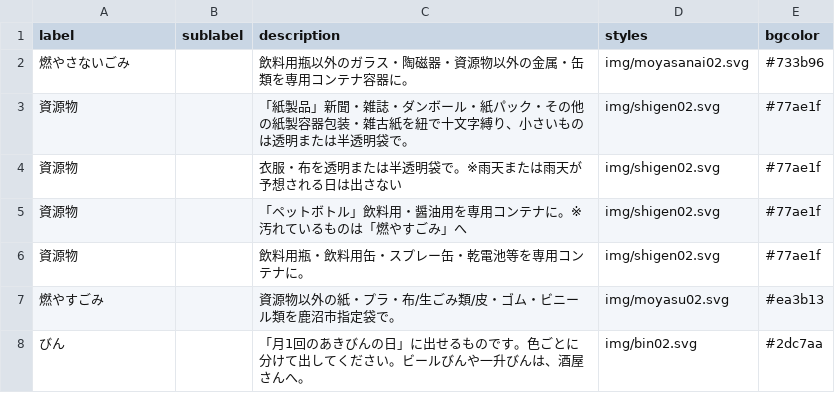
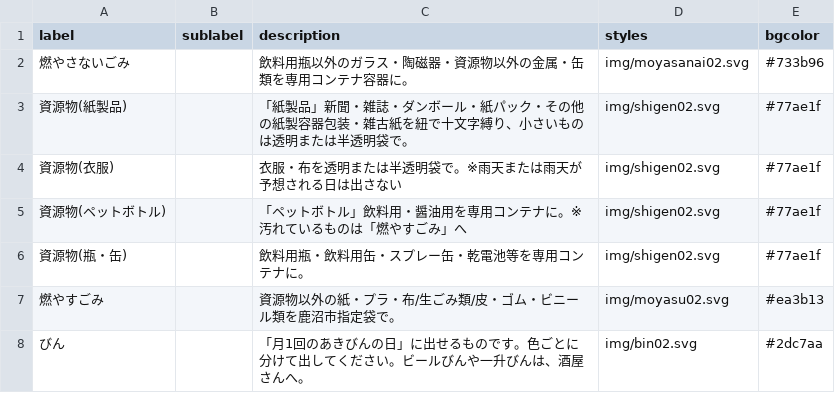
Before and after one commit to kanumashi/5374, a CSV file: data/description.csv, drawn as a sheet.

Commit message:
Update description.csv

```diff
--- a/data/description.csv
+++ b/data/description.csv
@@ -2,6 +2,6 @@ label,sublabel,description,styles,bgcolor
 燃やさないごみ,,飲料用瓶以外のガラス・陶磁器・資源物以外の金属・缶類を専用コンテナ容器に。,img/moyasanai02.svg,#733b96
-資源物,,「紙製品」新聞・雑誌・ダンボール・紙パック・その他の紙製容器包装・雑古紙を紐で十文字縛り、小さいものは透明または半透明袋で。,img/shigen02.svg,#77ae1f
-資源物,,衣服・布を透明または半透明袋で。※雨天または雨天が予想される日は出さない,img/shigen02.svg,#77ae1f
-資源物,,「ペットボトル」飲料用・醤油用を専用コンテナに。※汚れているものは「燃やすごみ」へ,img/shigen02.svg,#77ae1f
-資源物,,飲料用瓶・飲料用缶・スプレー缶・乾電池等を専用コンテナに。,img/shigen02.svg,#77ae1f
+資源物(紙製品),,「紙製品」新聞・雑誌・ダンボール・紙パック・その他の紙製容器包装・雑古紙を紐で十文字縛り、小さいものは透明または半透明袋で。,img/shigen02.svg,#77ae1f
+資源物(衣服),,衣服・布を透明または半透明袋で。※雨天または雨天が予想される日は出さない,img/shigen02.svg,#77ae1f
+資源物(ペットボトル),,「ペットボトル」飲料用・醤油用を専用コンテナに。※汚れているものは「燃やすごみ」へ,img/shigen02.svg,#77ae1f
+資源物(瓶・缶),,飲料用瓶・飲料用缶・スプレー缶・乾電池等を専用コンテナに。,img/shigen02.svg,#77ae1f
 燃やすごみ,,資源物以外の紙・プラ・布/生ごみ類/皮・ゴム・ビニール類を鹿沼市指定袋で。,img/moyasu02.svg,#ea3b13
```
